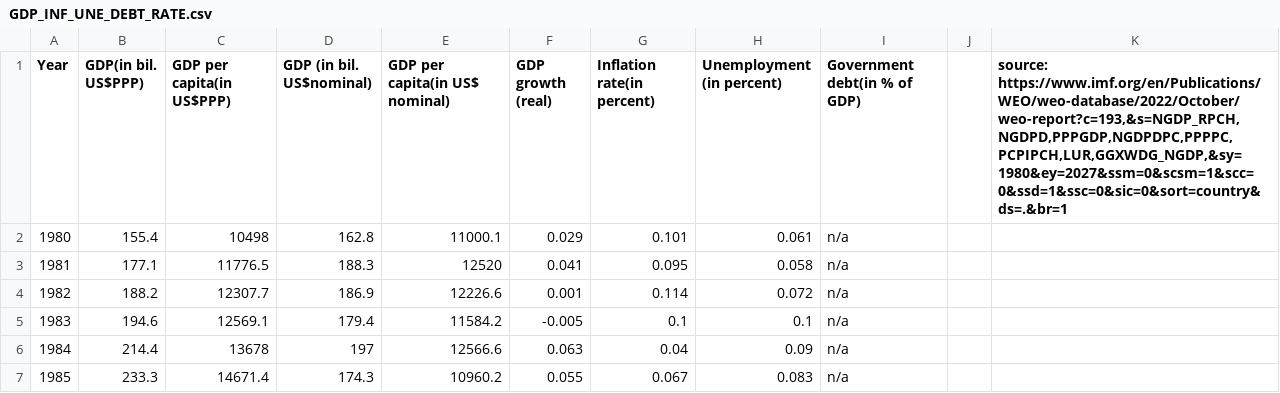
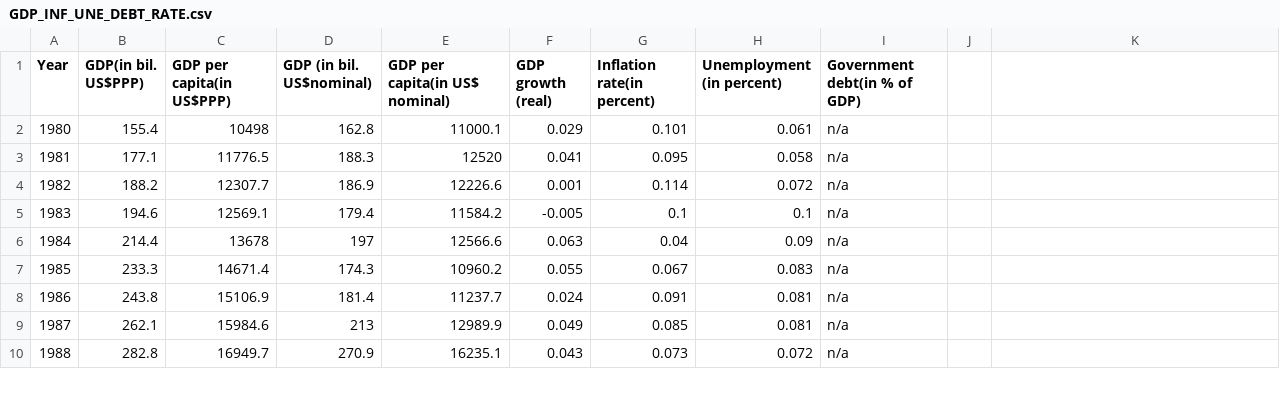
Before and after one commit to tedasdf/assignment2, a CSV file: csv_file/GDP_INF_UNE_DEBT_RATE.csv, drawn as a sheet; only a part is shown; the shorter side is filled out with more unchanged rows; the diff names each change by its address in the sheet, - before the commit and + after, or states it on an @@ line.

```diff
--- a/csv_file/GDP_INF_UNE_DEBT_RATE.csv
+++ b/csv_file/GDP_INF_UNE_DEBT_RATE.csv
-K1: source: https://www.imf.org/en/Publications/WEO/weo-database/2022/October/weo-report?c=193,&s=NGDP_RPCH,NGDPD,PPPGDP,NGDPDPC,PPPPC,PCPIPCH,LUR,GGXWDG_NGDP,&sy=1980&ey=2027&ssm=0&scsm=1&scc=0&ssd=1&ssc=0&sic=0&sort=country&ds=.&br=1
+K1: (empty)
```
Also changed, not shown: 4 other files.
